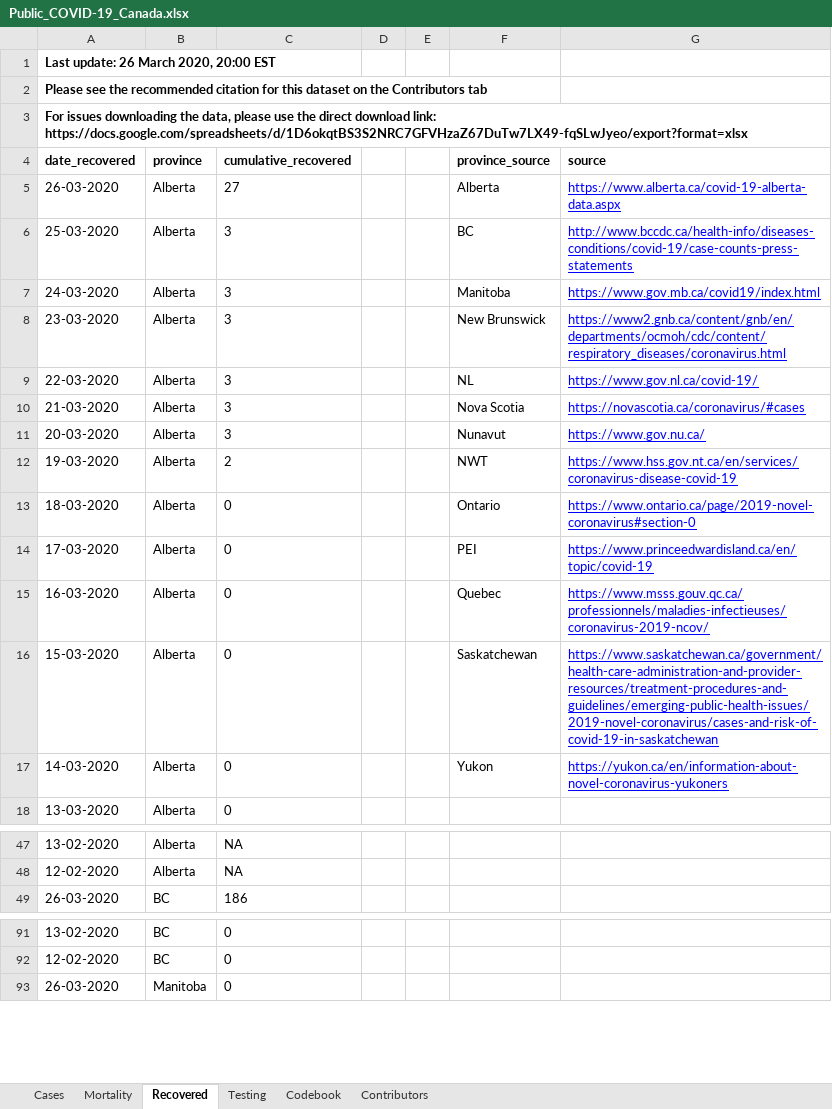
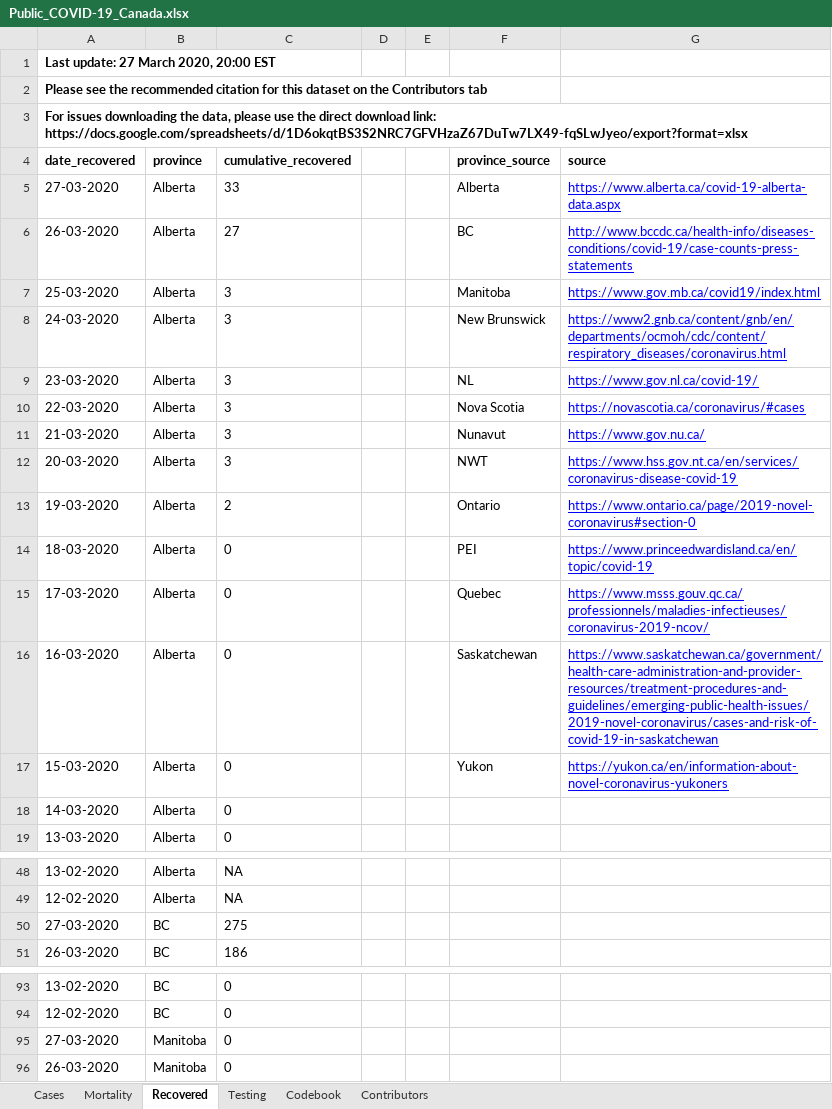
Before and after one commit to cschroe/covid19, an Excel workbook: input/Public_COVID-19_Canada.xlsx, sheet Recovered, drawn as a sheet; only a part is shown, gaps mark what is left out; values as stored, in another font and other column widths than the file's, no borders; charts and pictures not drawn; addresses are those after the commit; the diff covers the shown part only; the diff names each change by its address in the sheet, - before the commit and + after, or states it on an @@ line.

```diff
--- a/input/Public_COVID-19_Canada.xlsx (sheet Recovered)
+++ b/input/Public_COVID-19_Canada.xlsx (sheet Recovered)
-A1 (date_recovered): Last update: 26 March 2020, 20:00 EST
+A1 (date_recovered): Last update: 27 March 2020, 20:00 EST
-A5 (date_recovered): 26-03-2020
+A5 (date_recovered): 27-03-2020
-C5 (cumulative_recovered): 27
+C5 (cumulative_recovered): 33
-A6 (date_recovered): 25-03-2020
+A6 (date_recovered): 26-03-2020
-C6 (cumulative_recovered): 3
+C6 (cumulative_recovered): 27
-A7 (date_recovered): 24-03-2020
+A7 (date_recovered): 25-03-2020
-A8 (date_recovered): 23-03-2020
+A8 (date_recovered): 24-03-2020
-A9 (date_recovered): 22-03-2020
+A9 (date_recovered): 23-03-2020
-A10 (date_recovered): 21-03-2020
+A10 (date_recovered): 22-03-2020
-A11 (date_recovered): 20-03-2020
+A11 (date_recovered): 21-03-2020
+row 12: 20-03-2020 | Alberta | 3 |  |  | NWT | https://www.hss.gov.nt.ca/en/services/coronavirus-disease-covid-19
-F13 (province_source): NWT
+F13 (province_source): Ontario
-G13 (source): https://www.hss.gov.nt.ca/en/services/coronavirus-disease-covid-19
+G13 (source): https://www.ontario.ca/page/2019-novel-coronavirus#section-0
-F14 (province_source): Ontario
+F14 (province_source): PEI
-G14 (source): https://www.ontario.ca/page/2019-novel-coronavirus#section-0
+G14 (source): https://www.princeedwardisland.ca/en/topic/covid-19
-F15 (province_source): PEI
+F15 (province_source): Quebec
-G15 (source): https://www.princeedwardisland.ca/en/topic/covid-19
+G15 (source): https://www.msss.gouv.qc.ca/professionnels/maladies-infectieuses/coronavirus-2019-ncov/
-F16 (province_source): Quebec
+F16 (province_source): Saskatchewan
-G16 (source): https://www.msss.gouv.qc.ca/professionnels/maladies-infectieuses/coronavirus-2019-ncov/
+G16 (source): https://www.saskatchewan.ca/government/health-care-administration-and-provider-resources/treatment-procedures-and-guidelines/emerging-public-health-issues/2019-novel-coronavirus/cases-and-risk-of-covid-19-in-saskatchewan
-F17 (province_source): Saskatchewan
+F17 (province_source): Yukon
-G17 (source): https://www.saskatchewan.ca/government/health-care-administration-and-provider-resources/treatment-procedures-and-guidelines/emerging-public-health-issues/2019-novel-coronavirus/cases-and-risk-of-covid-19-in-saskatchewan
+G17 (source): https://yukon.ca/en/information-about-novel-coronavirus-yukoners
-F18 (province_source): Yukon
+F18 (province_source): (empty)
-G18 (source): https://yukon.ca/en/information-about-novel-coronavirus-yukoners
+G18 (source): (empty)
+row 50: 27-03-2020 | BC | 275
+row 95: 27-03-2020 | Manitoba | 0
```
Also changed, not shown: 10 added rows elsewhere in this sheet, sheet Cases, sheet Mortality, sheet Testing, sheet Codebook, 2 other files.
